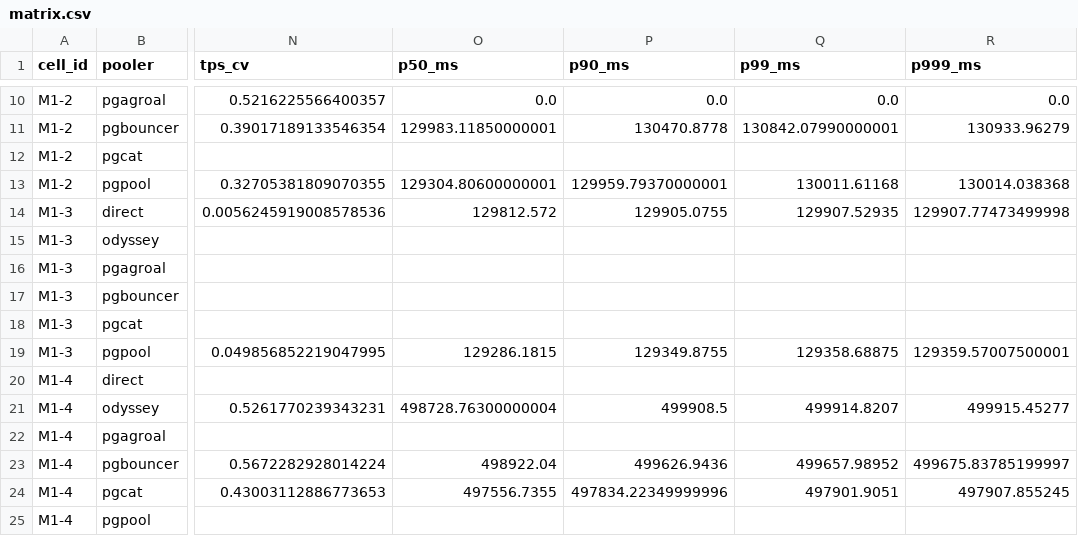
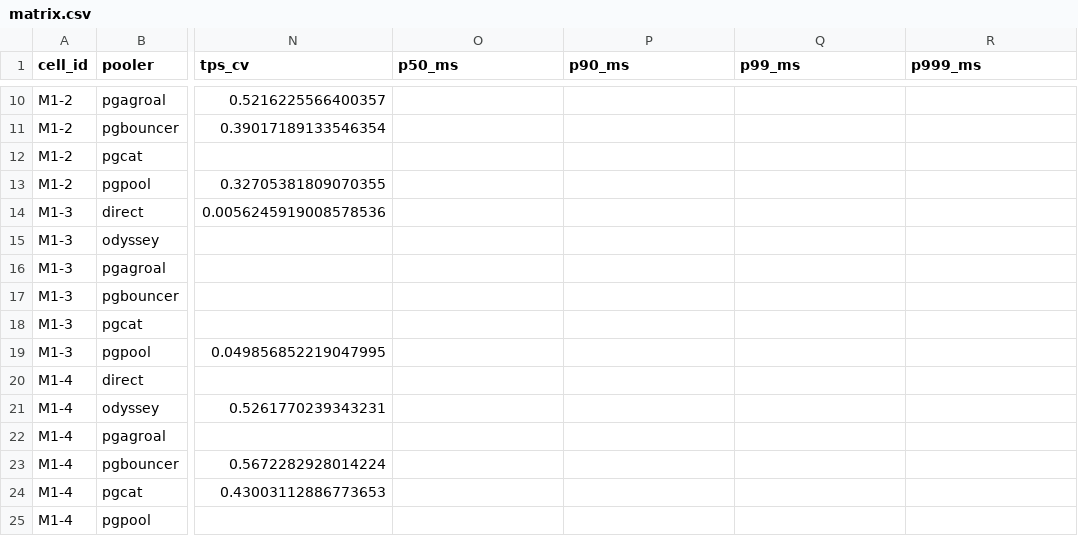
Before and after one commit to Userfrom1995/Random, a CSV file: poolduel/results/m1/matrix.csv, drawn as a sheet; only a part is shown, gaps mark what is left out; the diff covers the shown part only; the diff names each change by its address in the sheet, - before the commit and + after, or states it on an @@ line.

```diff
--- a/poolduel/results/m1/matrix.csv
+++ b/poolduel/results/m1/matrix.csv
-O10 (p50_ms): 0.0
+O10 (p50_ms): (empty)
-P10 (p90_ms): 0.0
+P10 (p90_ms): (empty)
-Q10 (p99_ms): 0.0
+Q10 (p99_ms): (empty)
-R10 (p999_ms): 0.0
+R10 (p999_ms): (empty)
-O11 (p50_ms): 129983.11850000001
+O11 (p50_ms): (empty)
-P11 (p90_ms): 130470.8778
+P11 (p90_ms): (empty)
-Q11 (p99_ms): 130842.07990000001
+Q11 (p99_ms): (empty)
-R11 (p999_ms): 130933.96279
+R11 (p999_ms): (empty)
-O13 (p50_ms): 129304.80600000001
+O13 (p50_ms): (empty)
-P13 (p90_ms): 129959.79370000001
+P13 (p90_ms): (empty)
-Q13 (p99_ms): 130011.61168
+Q13 (p99_ms): (empty)
-R13 (p999_ms): 130014.038368
+R13 (p999_ms): (empty)
-O14 (p50_ms): 129812.572
+O14 (p50_ms): (empty)
-P14 (p90_ms): 129905.0755
+P14 (p90_ms): (empty)
-Q14 (p99_ms): 129907.52935
+Q14 (p99_ms): (empty)
-R14 (p999_ms): 129907.77473499998
+R14 (p999_ms): (empty)
-O19 (p50_ms): 129286.1815
+O19 (p50_ms): (empty)
-P19 (p90_ms): 129349.8755
+P19 (p90_ms): (empty)
-Q19 (p99_ms): 129358.68875
+Q19 (p99_ms): (empty)
-R19 (p999_ms): 129359.57007500001
+R19 (p999_ms): (empty)
-O21 (p50_ms): 498728.76300000004
+O21 (p50_ms): (empty)
-P21 (p90_ms): 499908.5
+P21 (p90_ms): (empty)
-Q21 (p99_ms): 499914.8207
+Q21 (p99_ms): (empty)
-R21 (p999_ms): 499915.45277
+R21 (p999_ms): (empty)
-O23 (p50_ms): 498922.04
+O23 (p50_ms): (empty)
-P23 (p90_ms): 499626.9436
+P23 (p90_ms): (empty)
-Q23 (p99_ms): 499657.98952
+Q23 (p99_ms): (empty)
-R23 (p999_ms): 499675.83785199997
+R23 (p999_ms): (empty)
-O24 (p50_ms): 497556.7355
+O24 (p50_ms): (empty)
-P24 (p90_ms): 497834.22349999996
+P24 (p90_ms): (empty)
-Q24 (p99_ms): 497901.9051
+Q24 (p99_ms): (empty)
-R24 (p999_ms): 497907.855245
+R24 (p999_ms): (empty)
```
Also changed, not shown: 80 edited cells elsewhere in this file, poolduel/results/m2/matrix.csv, 15 other files.
